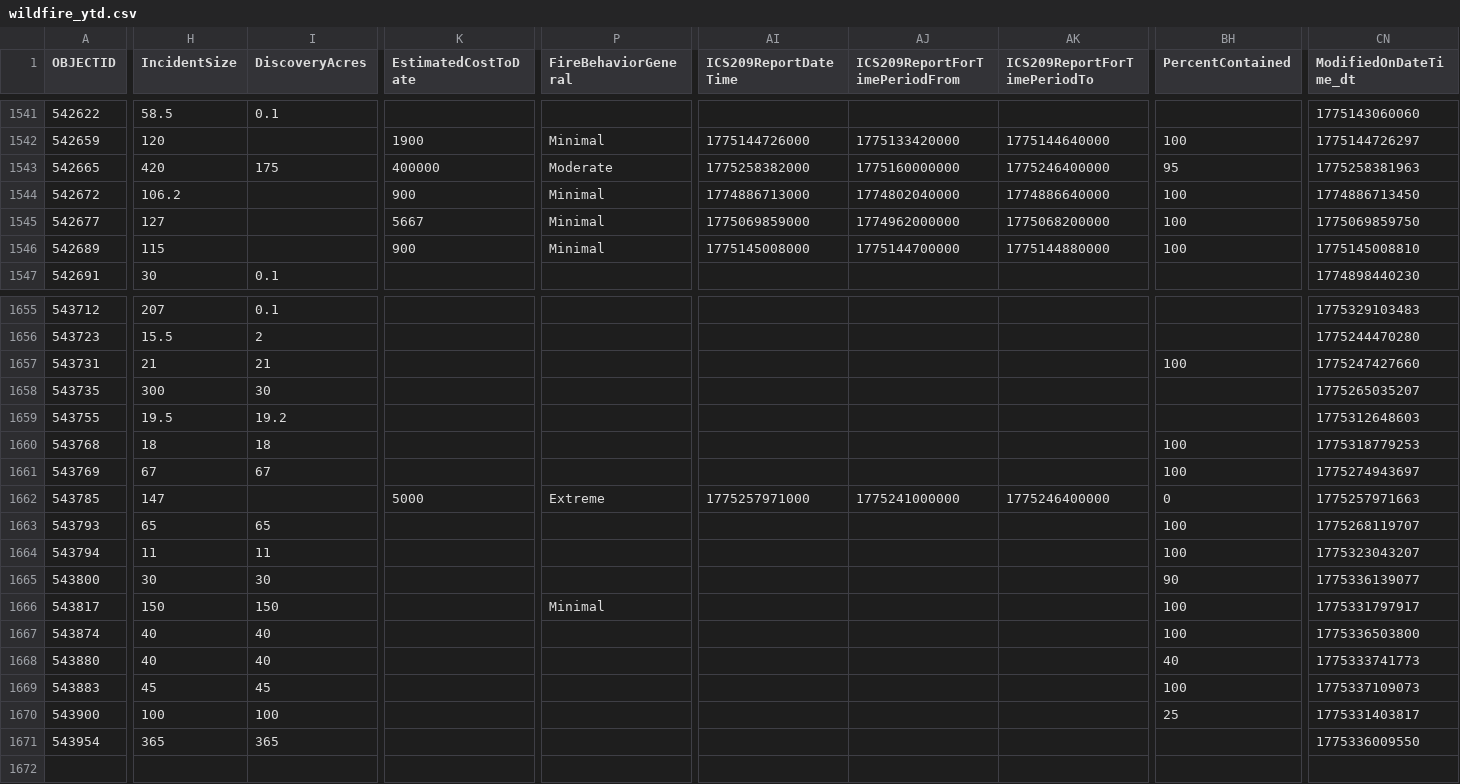
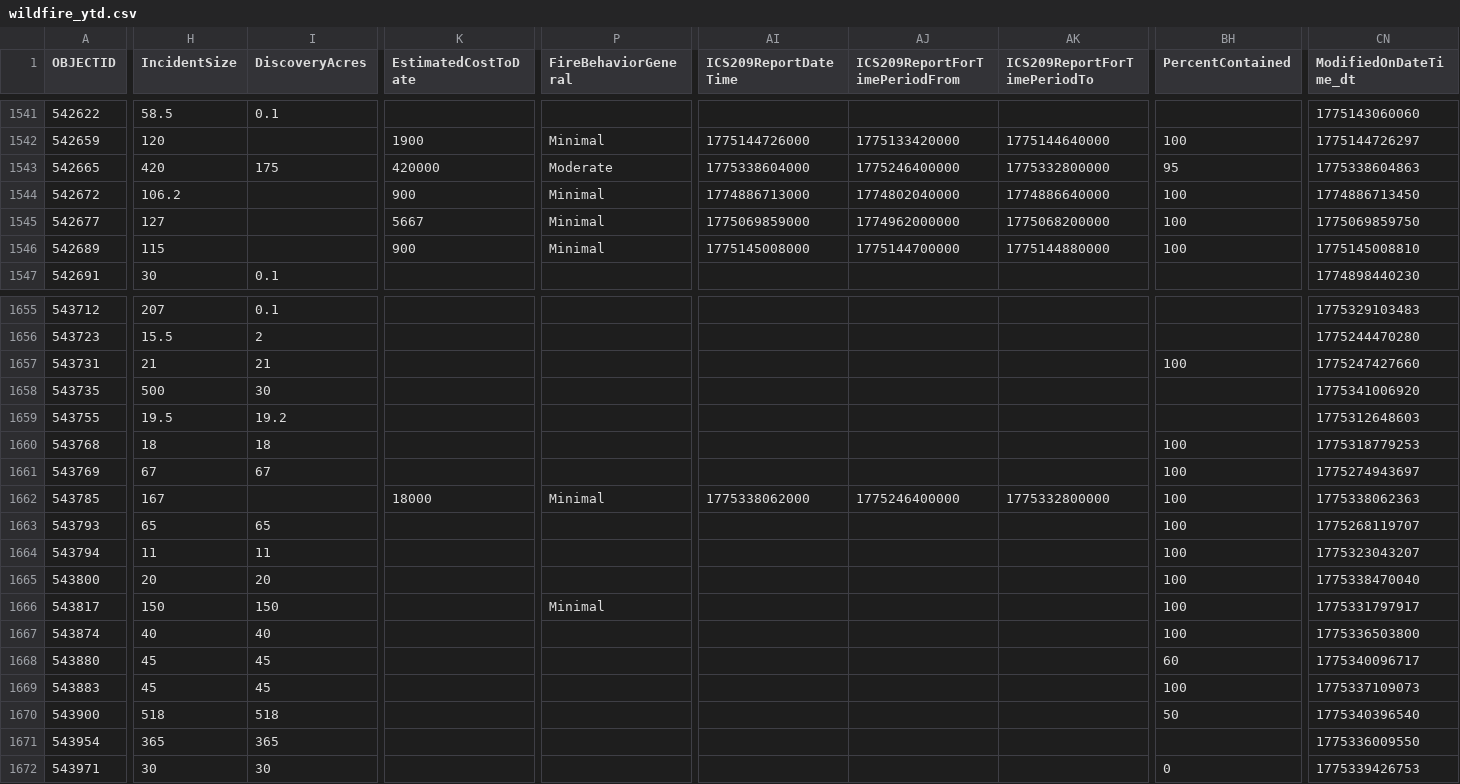
Before and after one commit to githamm/wildfire-tracker, a CSV file: data/wildfire_ytd.csv, drawn as a sheet; only a part is shown, gaps mark what is left out; rows hold the shown columns only; the diff covers the shown part only; the diff names each change by its address in the sheet, - before the commit and + after, or states it on an @@ line.

```diff
--- a/data/wildfire_ytd.csv
+++ b/data/wildfire_ytd.csv
-K1543 (EstimatedCostToDate): 400000
+K1543 (EstimatedCostToDate): 420000
-AI1543 (ICS209ReportDateTime): 1775258382000
+AI1543 (ICS209ReportDateTime): 1775338604000
-AJ1543 (ICS209ReportForTimePeriodFrom): 1775160000000
+AJ1543 (ICS209ReportForTimePeriodFrom): 1775246400000
-AK1543 (ICS209ReportForTimePeriodTo): 1775246400000
+AK1543 (ICS209ReportForTimePeriodTo): 1775332800000
-CN1543 (ModifiedOnDateTime_dt): 1775258381963
+CN1543 (ModifiedOnDateTime_dt): 1775338604863
-H1658 (IncidentSize): 300
+H1658 (IncidentSize): 500
-CN1658 (ModifiedOnDateTime_dt): 1775265035207
+CN1658 (ModifiedOnDateTime_dt): 1775341006920
-H1662 (IncidentSize): 147
+H1662 (IncidentSize): 167
-K1662 (EstimatedCostToDate): 5000
+K1662 (EstimatedCostToDate): 18000
-P1662 (FireBehaviorGeneral): Extreme
+P1662 (FireBehaviorGeneral): Minimal
-AI1662 (ICS209ReportDateTime): 1775257971000
+AI1662 (ICS209ReportDateTime): 1775338062000
-AJ1662 (ICS209ReportForTimePeriodFrom): 1775241000000
+AJ1662 (ICS209ReportForTimePeriodFrom): 1775246400000
-AK1662 (ICS209ReportForTimePeriodTo): 1775246400000
+AK1662 (ICS209ReportForTimePeriodTo): 1775332800000
-BH1662 (PercentContained): 0
+BH1662 (PercentContained): 100
-CN1662 (ModifiedOnDateTime_dt): 1775257971663
+CN1662 (ModifiedOnDateTime_dt): 1775338062363
-H1665 (IncidentSize): 30
+H1665 (IncidentSize): 20
-I1665 (DiscoveryAcres): 30
+I1665 (DiscoveryAcres): 20
-BH1665 (PercentContained): 90
+BH1665 (PercentContained): 100
-CN1665 (ModifiedOnDateTime_dt): 1775336139077
+CN1665 (ModifiedOnDateTime_dt): 1775338470040
-H1668 (IncidentSize): 40
+H1668 (IncidentSize): 45
-I1668 (DiscoveryAcres): 40
+I1668 (DiscoveryAcres): 45
-BH1668 (PercentContained): 40
+BH1668 (PercentContained): 60
-CN1668 (ModifiedOnDateTime_dt): 1775333741773
+CN1668 (ModifiedOnDateTime_dt): 1775340096717
-H1670 (IncidentSize): 100
+H1670 (IncidentSize): 518
-I1670 (DiscoveryAcres): 100
+I1670 (DiscoveryAcres): 518
-BH1670 (PercentContained): 25
+BH1670 (PercentContained): 50
-CN1670 (ModifiedOnDateTime_dt): 1775331403817
+CN1670 (ModifiedOnDateTime_dt): 1775340396540
+row 1672: 543971 | 30 | 30 |  |  |  |  |  | 0 | 1775339426753
```
Also changed, not shown: 8 edited cells elsewhere in this file.
